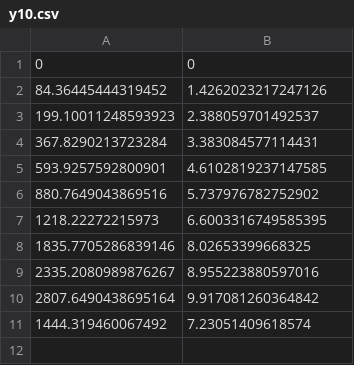
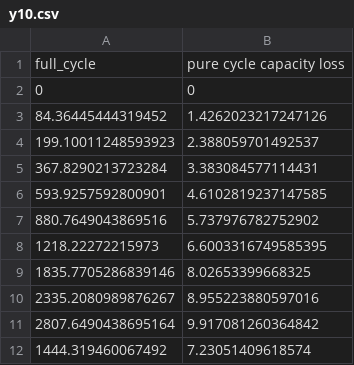
Before and after one commit to hussahalghanem/LIB-Model, a CSV file: y10.csv, drawn as a sheet.

Commit message:
Update y10.csv

```diff
--- a/y10.csv
+++ b/y10.csv
@@ -1 +1,2 @@
+full_cycle, pure cycle capacity loss
 0, 0
```
